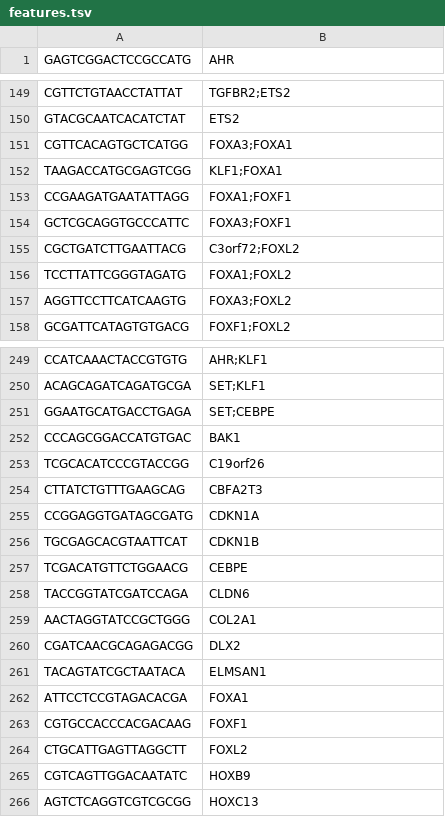
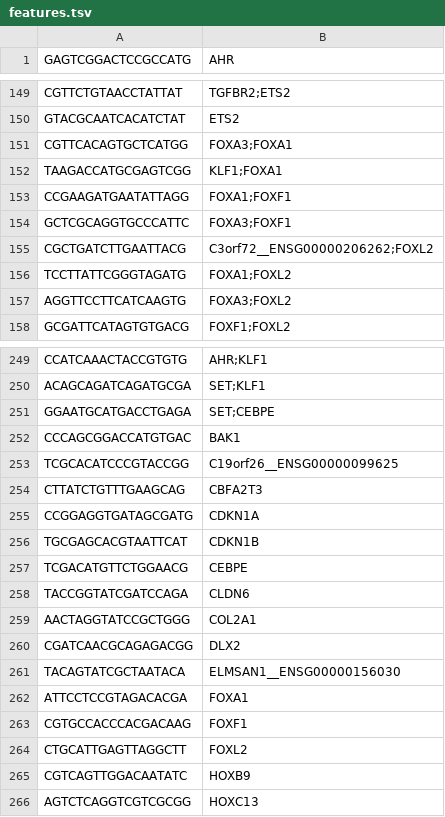
Before and after one commit to EMBL-EBI-ABC/PerturbationCatalogue, a TSV file: data_sources/perturb-seq/pipeline/datasets/norman_2019/features.tsv, drawn as a sheet; only a part is shown, gaps mark what is left out; the diff covers the shown part only.

```diff
--- a/data_sources/perturb-seq/pipeline/datasets/norman_2019/features.tsv
+++ b/data_sources/perturb-seq/pipeline/datasets/norman_2019/features.tsv
@@ -154,3 +154,3 @@ CCGAAGATGAATATTAGG	FOXA1;FOXF1
 GCTCGCAGGTGCCCATTC	FOXA3;FOXF1
-CGCTGATCTTGAATTACG	C3orf72;FOXL2
+CGCTGATCTTGAATTACG	C3orf72__ENSG00000206262;FOXL2
 TCCTTATTCGGGTAGATG	FOXA1;FOXL2
@@ -252,3 +252,3 @@ GGAATGCATGACCTGAGA	SET;CEBPE
 CCCAGCGGACCATGTGAC	BAK1
-TCGCACATCCCGTACCGG	C19orf26
+TCGCACATCCCGTACCGG	C19orf26__ENSG00000099625
 CTTATCTGTTTGAAGCAG	CBFA2T3
@@ -260,3 +260,3 @@ AACTAGGTATCCGCTGGG	COL2A1
 CGATCAACGCAGAGACGG	DLX2
-TACAGTATCGCTAATACA	ELMSAN1
+TACAGTATCGCTAATACA	ELMSAN1__ENSG00000156030
 ATTCCTCCGTAGACACGA	FOXA1
```
Also changed, not shown: 9 edited cells elsewhere in this file, 4 other files.
